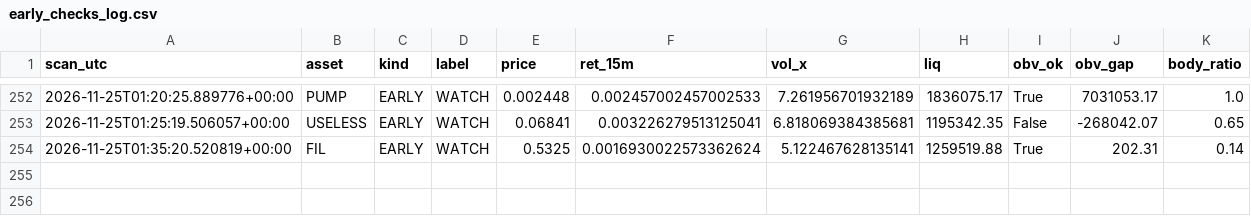
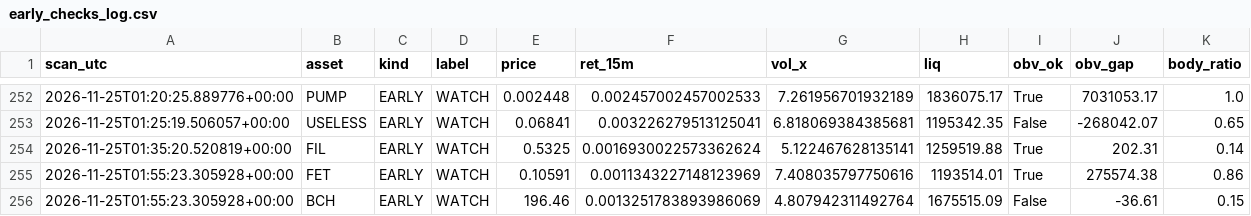
Before and after one commit to allenhuguley-glitch/cscan, a CSV file: early_checks_log.csv, drawn as a sheet; only a part is shown, gaps mark what is left out.

```diff
--- a/early_checks_log.csv
+++ b/early_checks_log.csv
@@ -254 +254,3 @@ scan_utc,asset,kind,label,price,ret_15m,vol_x,liq,obv_ok,obv_gap,body_ratio
 2026-11-25T01:35:20.520819+00:00,FIL,EARLY,WATCH,0.5325,0.0016930022573362624,5.122467628135141,1259519.88,True,202.31,0.14
+2026-11-25T01:55:23.305928+00:00,FET,EARLY,WATCH,0.10591,0.0011343227148123969,7.408035797750616,1193514.01,True,275574.38,0.86
+2026-11-25T01:55:23.305928+00:00,BCH,EARLY,WATCH,196.46,0.0013251783893986069,4.807942311492764,1675515.09,False,-36.61,0.15
```
Also changed, not shown: fill_outcomes.csv, 6 other files.
